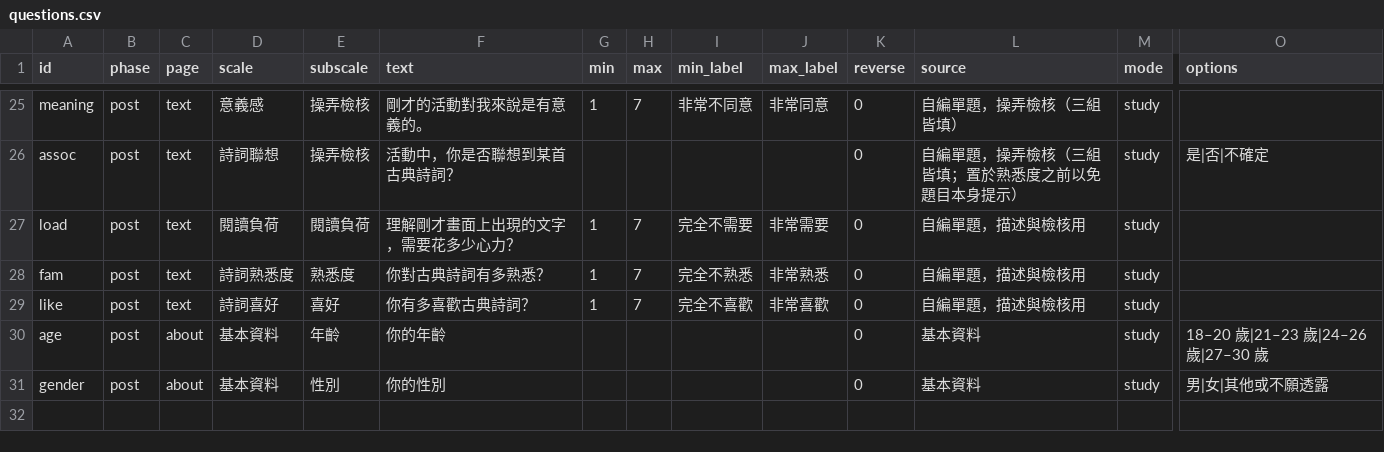
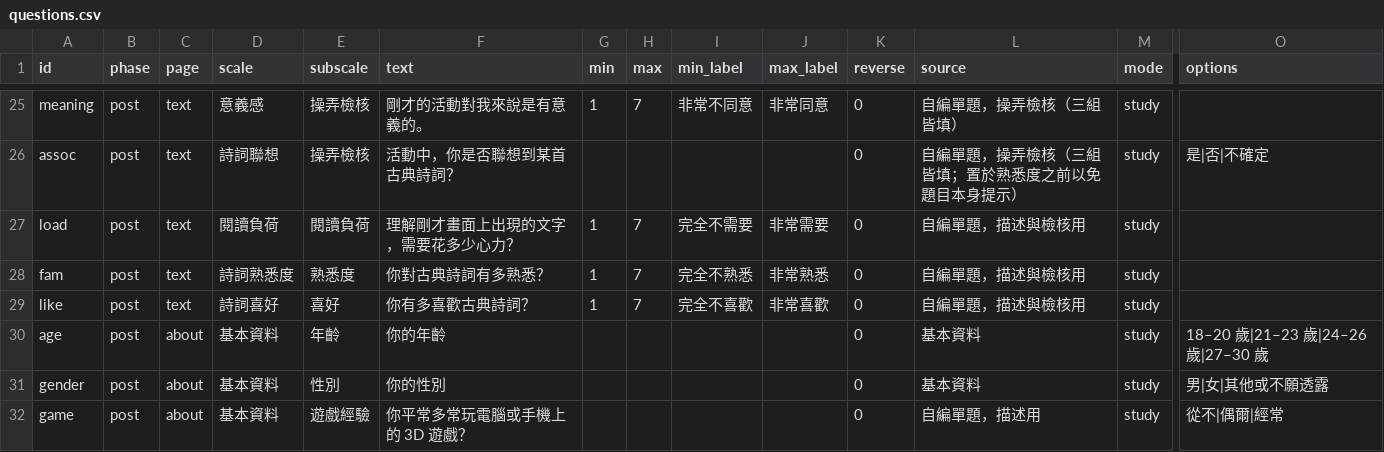
Before and after one commit to Geoffreyswonderland/virtual-garden, a CSV file: data/questions.csv, drawn as a sheet; only a part is shown, gaps mark what is left out; rows hold the shown columns only; the diff names each change by its address in the sheet, - before the commit and + after, or states it on an @@ line.

```diff
--- a/data/questions.csv
+++ b/data/questions.csv
+row 32: game | post | about | 基本資料 | 遊戲經驗 | 你平常多常玩電腦或手機上的 3D 遊戲？ |  |  |  |  | 0 | 自編單題，描述用 | study | 從不|偶爾|經常
```
